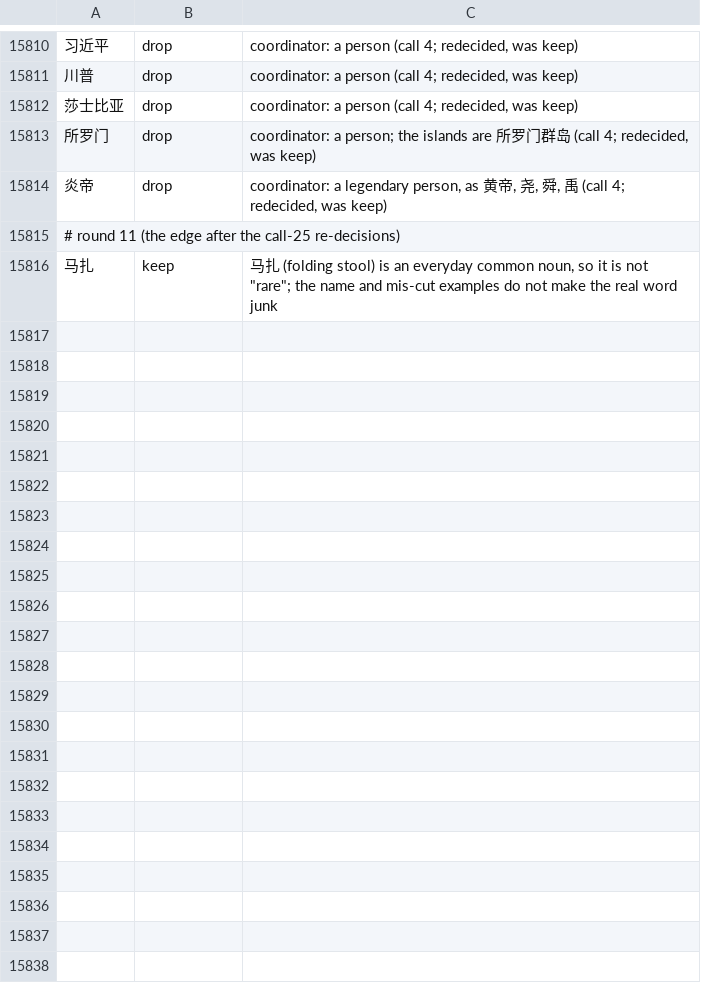
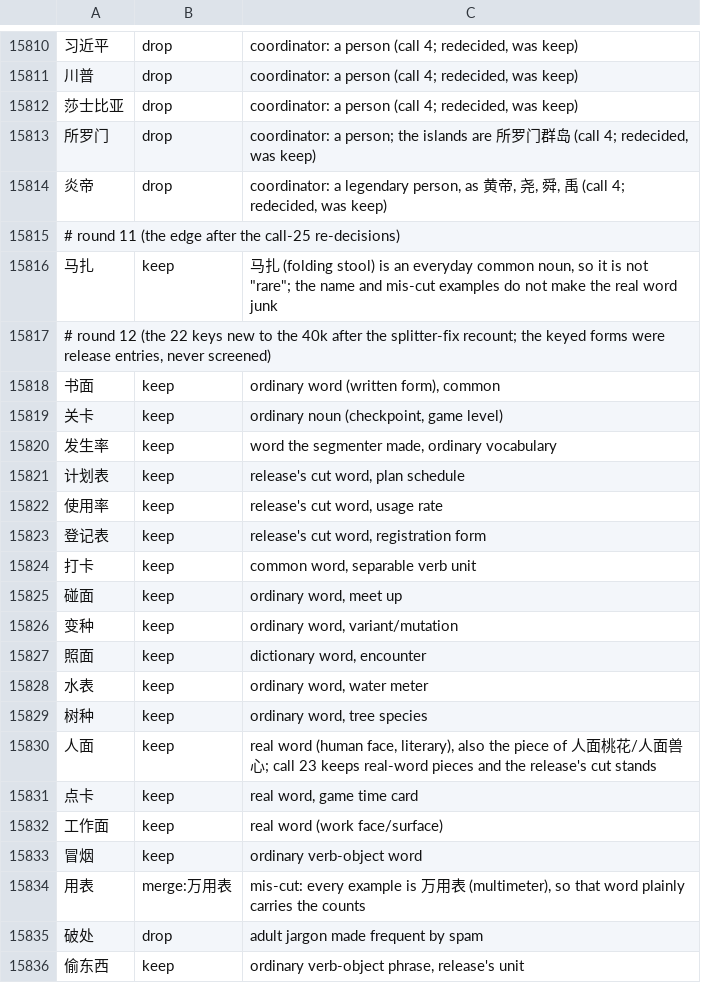
Before and after one commit to comprehension-compass/frequer, a TSV file: corpora/review/zh.tsv, drawn as a sheet; only a part is shown, gaps mark what is left out; the diff covers the shown part only; the diff names each change by its address in the sheet, - before the commit and + after, or states it on an @@ line.

```diff
--- a/corpora/review/zh.tsv
+++ b/corpora/review/zh.tsv
+row 15817: # round 12 (the 22 keys new to the 40k after the splitter-fix recount; the keyed forms were release entries, never screened)
+row 15818: 书面 | keep | ordinary word (written form), common
+row 15819: 关卡 | keep | ordinary noun (checkpoint, game level)
+row 15820: 发生率 | keep | word the segmenter made, ordinary vocabulary
+row 15821: 计划表 | keep | release's cut word, plan schedule
+row 15822: 使用率 | keep | release's cut word, usage rate
+row 15823: 登记表 | keep | release's cut word, registration form
+row 15824: 打卡 | keep | common word, separable verb unit
+row 15825: 碰面 | keep | ordinary word, meet up
+row 15826: 变种 | keep | ordinary word, variant/mutation
+row 15827: 照面 | keep | dictionary word, encounter
+row 15828: 水表 | keep | ordinary word, water meter
+row 15829: 树种 | keep | ordinary word, tree species
+row 15830: 人面 | keep | real word (human face, literary), also the piece of 人面桃花/人面兽心; call 23 keeps real-word pieces and the release's cut stands
+row 15831: 点卡 | keep | real word, game time card
+row 15832: 工作面 | keep | real word (work face/surface)
+row 15833: 冒烟 | keep | ordinary verb-object word
+row 15834: 用表 | merge:万用表 | mis-cut: every example is 万用表 (multimeter), so that word plainly carries the counts
+row 15835: 破处 | drop | adult jargon made frequent by spam
+row 15836: 偷东西 | keep | ordinary verb-object phrase, release's unit
```
Also changed, not shown: 40 added rows elsewhere in this file.
